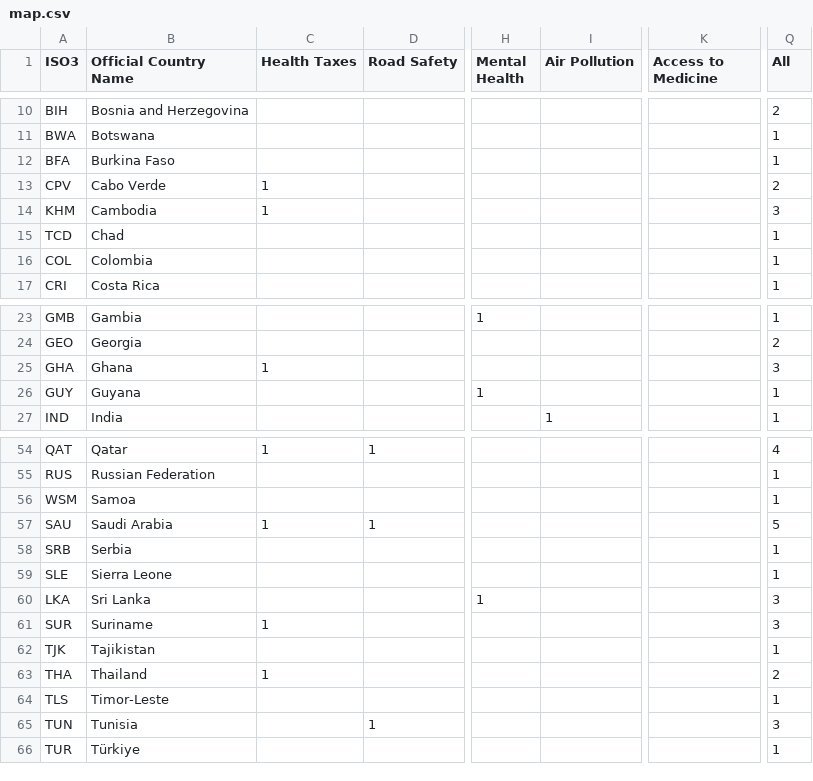
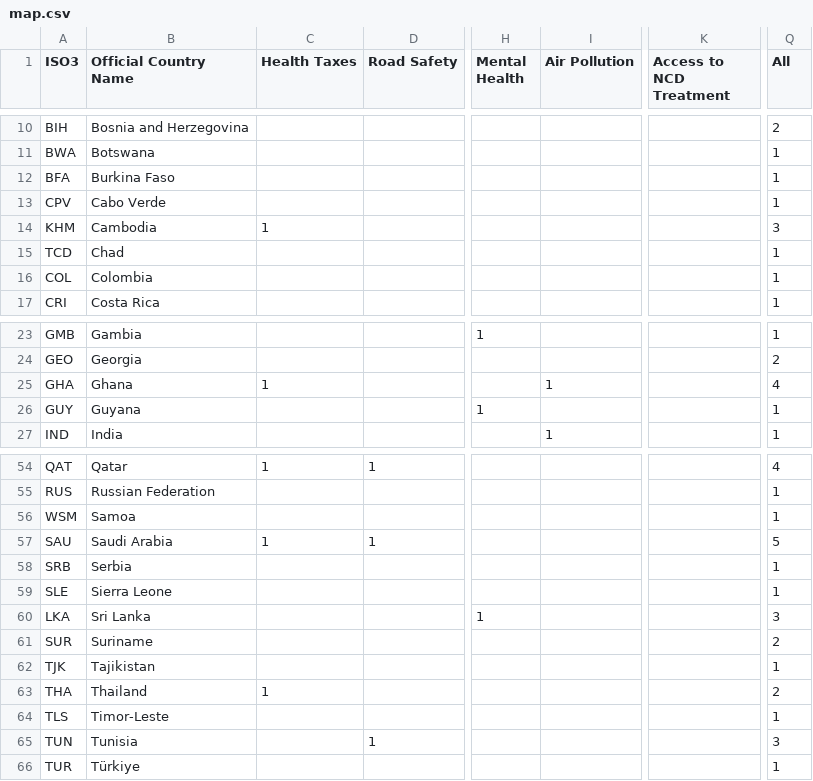
Before and after one commit to UNDP-Data/dv-health-investment-case-data-repo, a CSV file: viz-tool/data/map.csv, drawn as a sheet; only a part is shown, gaps mark what is left out; the diff names each change by its address in the sheet, - before the commit and + after, or states it on an @@ line.

```diff
--- a/viz-tool/data/map.csv
+++ b/viz-tool/data/map.csv
-K1: Access to Medicine
+K1: Access to NCD Treatment
-C13 (Health Taxes): 1
+C13 (Health Taxes): (empty)
-Q13 (All): 2
+Q13 (All): 1
-I25 (Air Pollution): (empty)
+I25 (Air Pollution): 1
-Q25 (All): 3
+Q25 (All): 4
-C61 (Health Taxes): 1
+C61 (Health Taxes): (empty)
-Q61 (All): 3
+Q61 (All): 2
```
Also changed, not shown: 4 other files.
